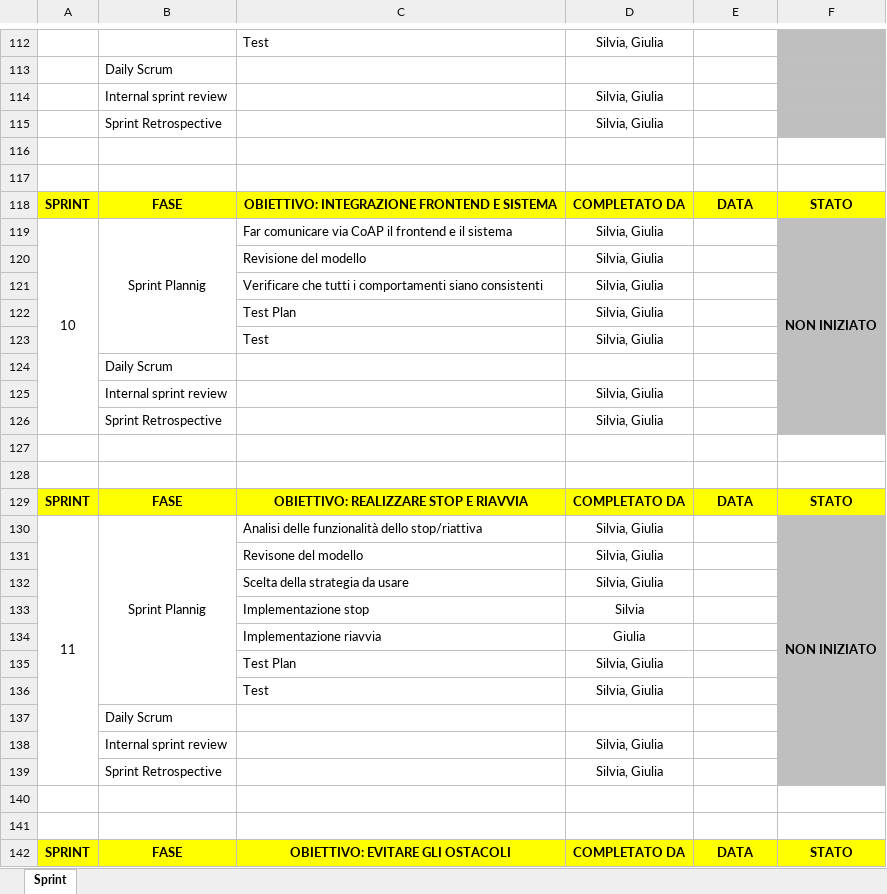
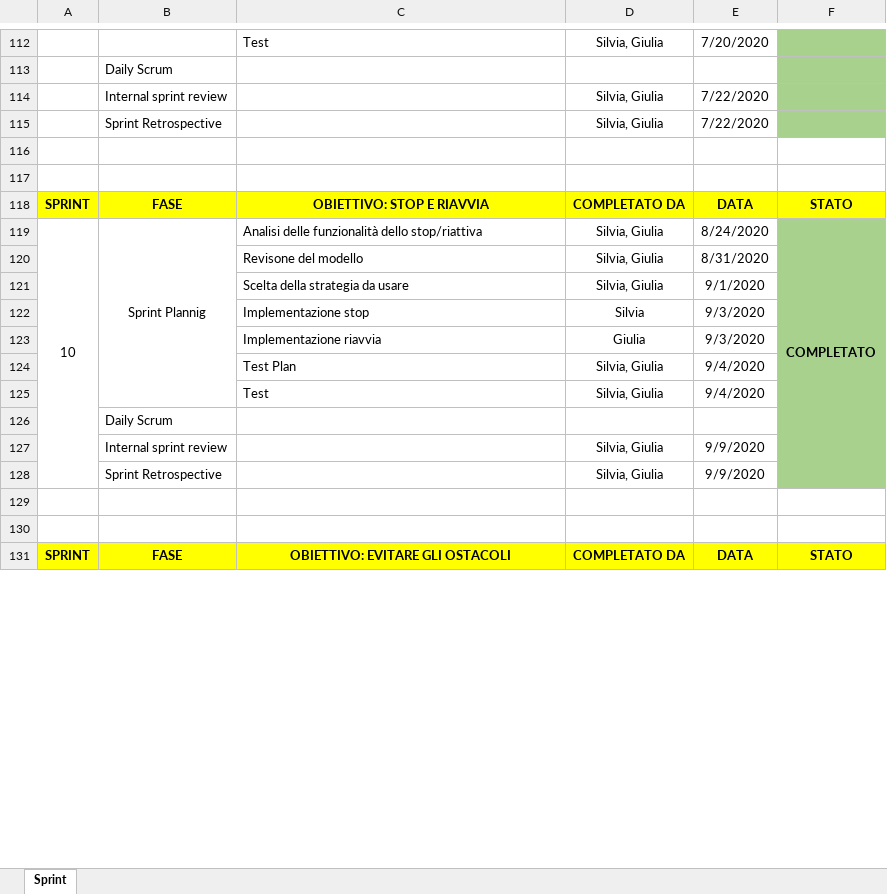
Before and after one commit to giuliagru/ISSproject, an Excel workbook: Sprint01 - Analisi del problema/Sprint_Product_Backlog.xlsx, sheet Sprint, drawn as a sheet; only a part is shown, gaps mark what is left out; values as stored, in another font and other column widths than the file's, no borders; removed rows and columns are numbered as before the commit, all else as after; the diff covers the shown part only; the diff names each change by its address in the sheet, - before the commit and + after, or states it on an @@ line.

```diff
--- a/Sprint01 - Analisi del problema/Sprint_Product_Backlog.xlsx (sheet Sprint)
+++ b/Sprint01 - Analisi del problema/Sprint_Product_Backlog.xlsx (sheet Sprint)
-E112: (empty)
+E112: 7/20/2020
-F112:F115 fill: #BFBFBF
+F112:F115 fill: #A9D18E
-E114:E115: (empty)
+E114:E115: 7/22/2020
-C118: OBIETTIVO: INTEGRAZIONE FRONTEND E SISTEMA
+C118: OBIETTIVO: STOP E RIAVVIA
-C119: Far comunicare via CoAP il frontend e il sistema
+C119: Analisi delle funzionalità dello stop/riattiva
-E119: (empty)
+E119: 8/24/2020
-F119: NON INIZIATO
+F119: COMPLETATO
-F119:F120 fill: #BFBFBF
+F119:F120 fill: #A9D18E
-C120: Revisione del modello
+C120: Revisone del modello
-E120: (empty)
+E120: 8/31/2020
-row 121:  |  | Verificare che tutti i comportamenti siano consistenti | Silvia, Giulia
+row 121:  |  | Scelta della strategia da usare | Silvia, Giulia | 9/1/2020
+row 122:  |  | Implementazione stop | Silvia | 9/3/2020
+row 123:  |  | Implementazione riavvia | Giulia | 9/3/2020
-E124:E125: (empty)
+E124:E125: 9/4/2020
-F124:F128 fill: #BFBFBF
+F124:F128 fill: #A9D18E
-E127:E128: (empty)
+E127:E128: 9/9/2020
-row 127: (empty)
-row 128: (empty)
-row 129: SPRINT | FASE | OBIETTIVO: REALIZZARE STOP E RIAVVIA | COMPLETATO DA | DATA | STATO
-row 130: 11 | Sprint Plannig | Analisi delle funzionalità dello stop/riattiva | Silvia, Giulia |  | NON INIZIATO
-row 131:  |  | Revisone del modello | Silvia, Giulia
-row 132:  |  | Scelta della strategia da usare | Silvia, Giulia
-row 133:  |  | Implementazione stop | Silvia
-row 134:  |  | Implementazione riavvia | Giulia
-row 135:  |  | Test Plan | Silvia, Giulia
-row 136:  |  | Test | Silvia, Giulia
@@ row 137 moved to row 147: Daily Scrum @@
-row 138:  | Internal sprint review |  | Silvia, Giulia
-row 139:  | Sprint Retrospective |  | Silvia, Giulia
```
Also changed, not shown: 8 added rows, 38 edited cells, cell formats and row numbers in column A elsewhere in this sheet.
